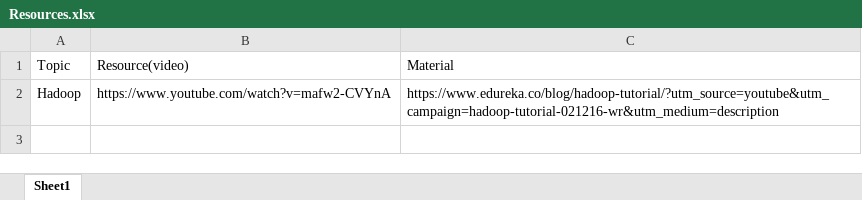
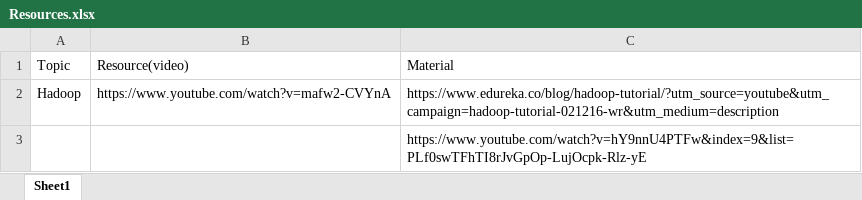
Before and after one commit to Sahoopa/My-Projects, an Excel workbook: Hadoop/Resources.xlsx, sheet Sheet1, drawn as a sheet; values as stored, in another font and other column widths than the file's, no borders; the diff names each change by its address in the sheet, - before the commit and + after, or states it on an @@ line.

```diff
--- a/Hadoop/Resources.xlsx (sheet Sheet1)
+++ b/Hadoop/Resources.xlsx (sheet Sheet1)
+row 3:  |  | https://www.youtube.com/watch?v=hY9nnU4PTFw&index=9&list=PLf0swTFhTI8rJvGpOp-LujOcpk-Rlz-yE
```
Also changed, not shown: 1 other file.
